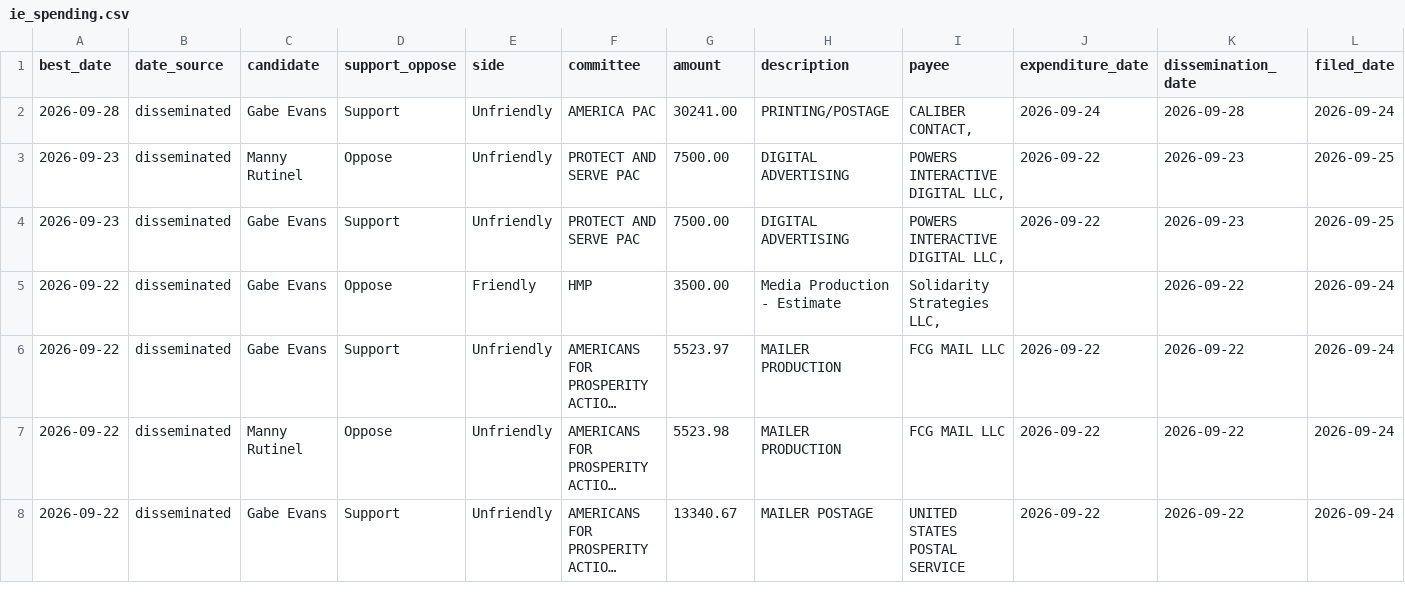
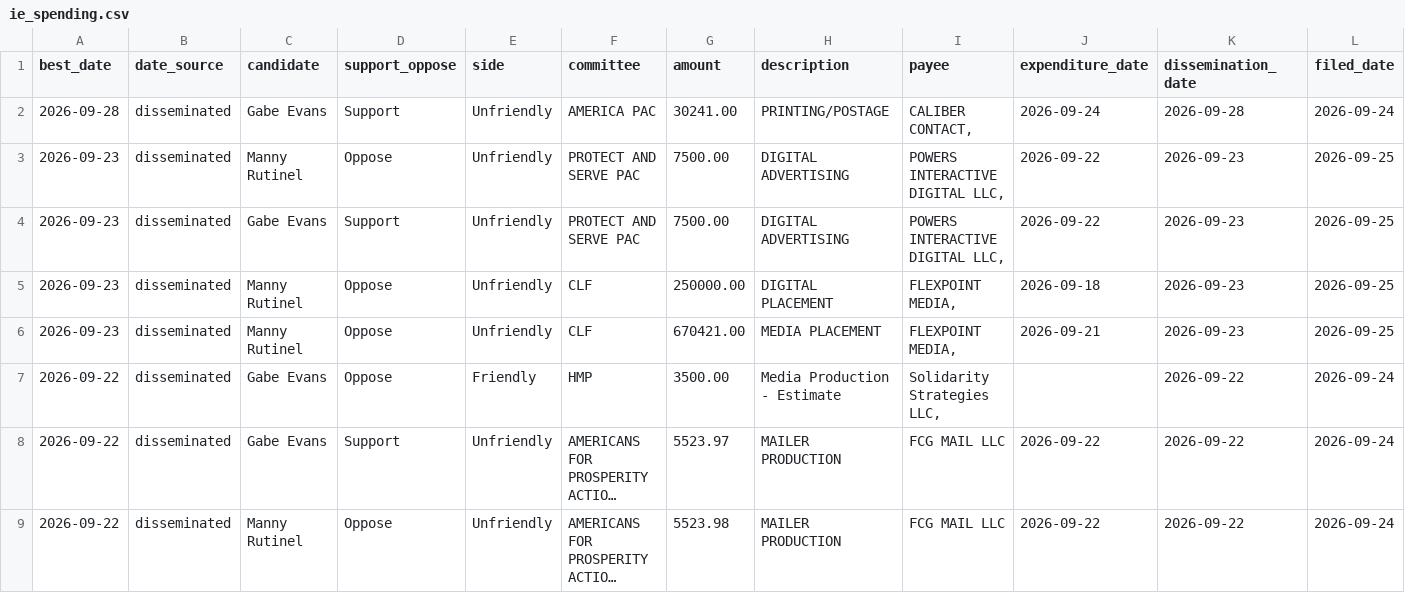
Before and after one commit to elliotgross-aidems/co8-ie-tracker, a CSV file: data/ie_spending.csv, drawn as a sheet; only a part is shown; the shorter side is filled out with more unchanged rows; long unchanged cells end in …; rows hold the shown columns only; the diff names each change by its address in the sheet, - before the commit and + after, or states it on an @@ line.

```diff
--- a/data/ie_spending.csv
+++ b/data/ie_spending.csv
+row 5: 2026-09-23 | disseminated | Manny Rutinel | Oppose | Unfriendly | CLF | 250000.00 | DIGITAL PLACEMENT | FLEXPOINT MEDIA, | 2026-09-18 | 2026-09-23 | 2026-09-25
+row 6: 2026-09-23 | disseminated | Manny Rutinel | Oppose | Unfriendly | CLF | 670421.00 | MEDIA PLACEMENT | FLEXPOINT MEDIA, | 2026-09-21 | 2026-09-23 | 2026-09-25
```
Also changed, not shown: 2 other files.
